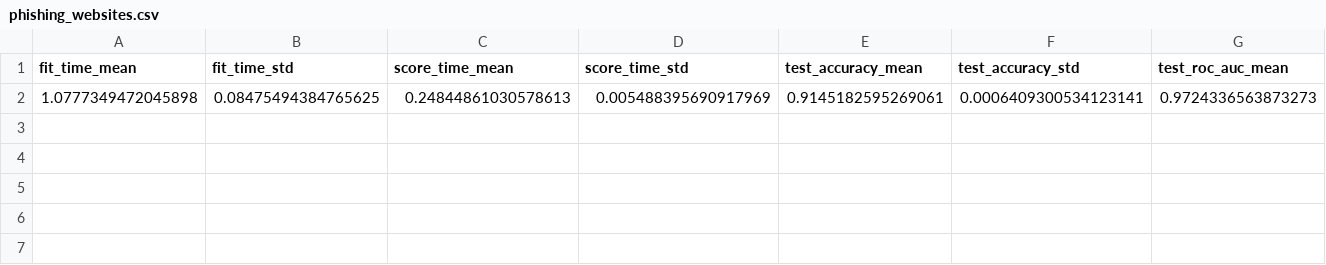
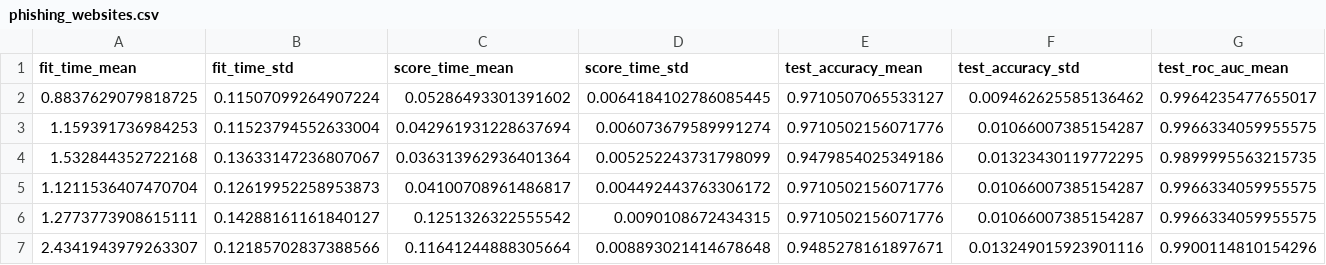
Before and after one commit to thomasjpfan/sk_encoder_cv, a CSV file: results/phishing_websites.csv, drawn as a sheet; only a part is shown; removed rows and columns are numbered as before the commit, all else as after; rows hold the shown columns only; the diff names each change by its address in the sheet, - before the commit and + after, or states it on an @@ line.

```diff
--- a/results/phishing_websites.csv
+++ b/results/phishing_websites.csv
-row 2: 1.0777349472045898 | 0.08475494384765625 | 0.24844861030578613 | 0.005488395690917969 | 0.9145182595269061 | 0.0006409300534123141 | 0.9724336563873273
+row 2: 0.8837629079818725 | 0.11507099264907224 | 0.05286493301391602 | 0.0064184102786085445 | 0.9710507065533127 | 0.009462625585136462 | 0.9964235477655017
+row 3: 1.159391736984253 | 0.11523794552633004 | 0.042961931228637694 | 0.006073679589991274 | 0.9710502156071776 | 0.01066007385154287 | 0.9966334059955575
+row 4: 1.532844352722168 | 0.13633147236807067 | 0.036313962936401364 | 0.005252243731798099 | 0.9479854025349186 | 0.01323430119772295 | 0.9899995563215735
+row 5: 1.1211536407470704 | 0.12619952258953873 | 0.04100708961486817 | 0.004492443763306172 | 0.9710502156071776 | 0.01066007385154287 | 0.9966334059955575
+row 6: 1.2773773908615111 | 0.14288161161840127 | 0.1251326322555542 | 0.0090108672434315 | 0.9710502156071776 | 0.01066007385154287 | 0.9966334059955575
+row 7: 2.4341943979263307 | 0.12185702837388566 | 0.11641244888305664 | 0.008893021414678648 | 0.9485278161897671 | 0.013249015923901116 | 0.9900114810154296
```
Also changed, not shown: results/amazon_access.csv, results/ames.csv, 16 other files.
